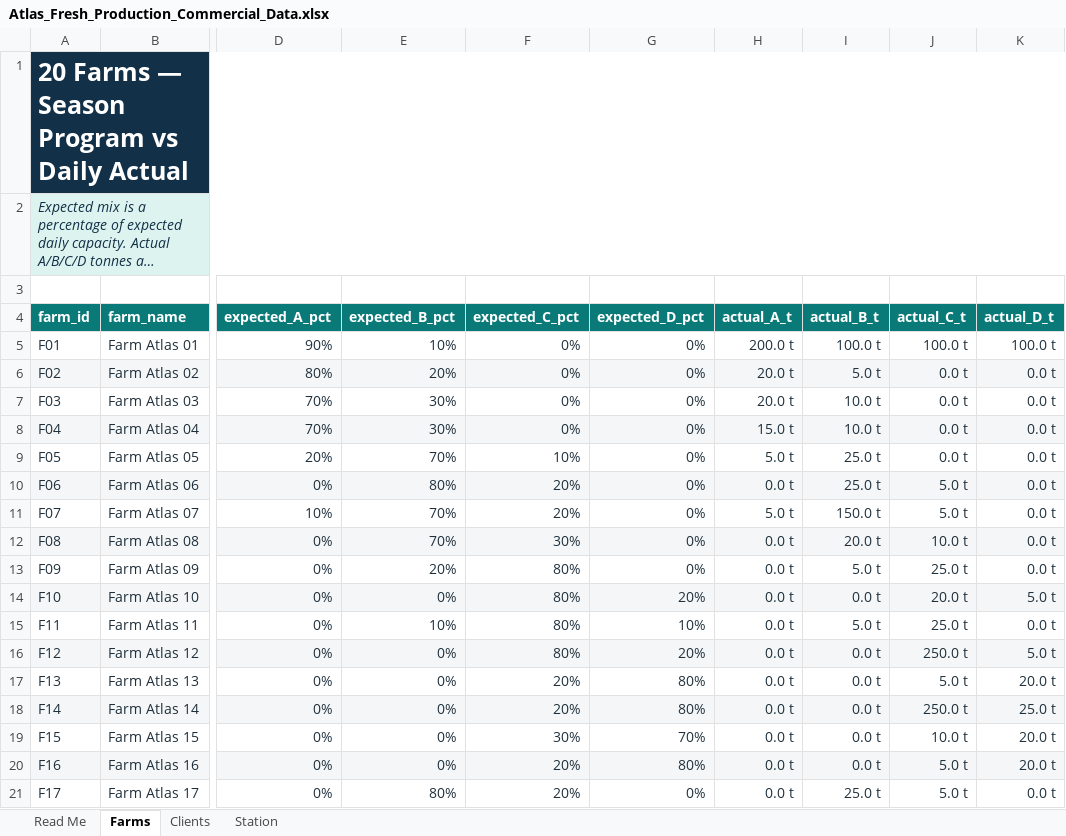
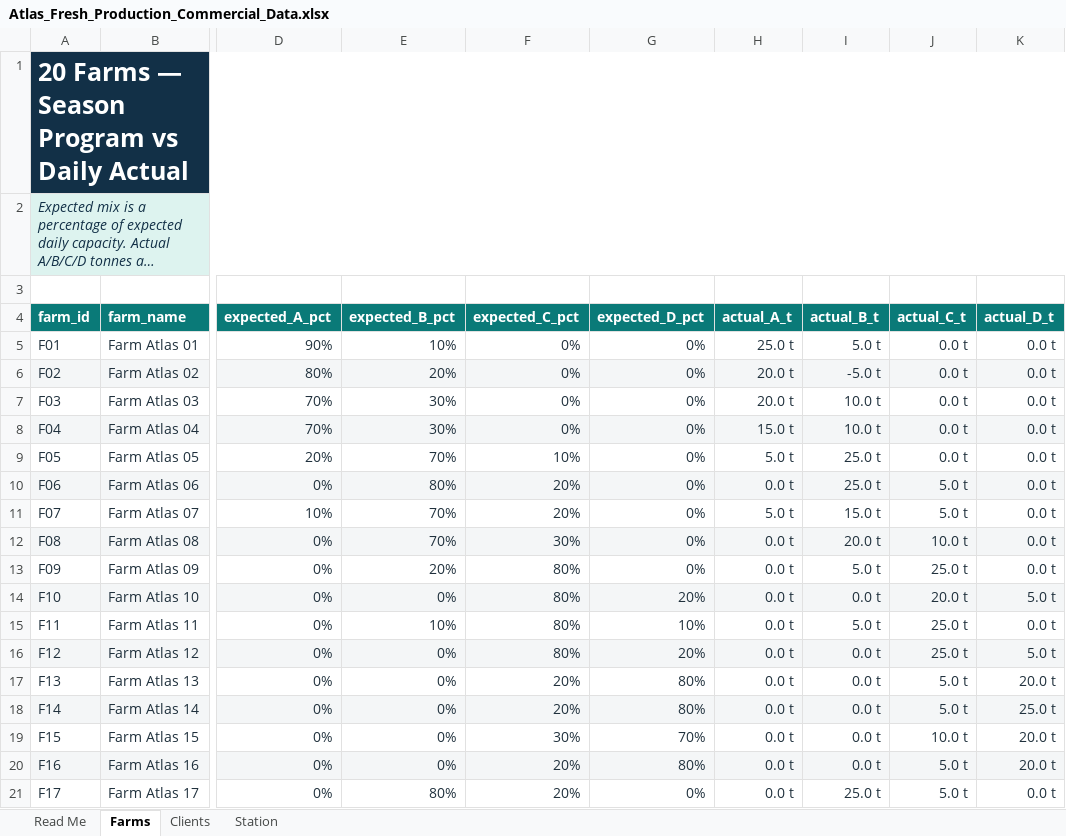
Before and after one commit to ychbily/Atlas-Fresh, an Excel workbook: backend/data/Atlas_Fresh_Production_Commercial_Data.xlsx, sheet Farms, drawn as a sheet; only a part is shown, gaps mark what is left out; long unchanged cells end in …; values as stored, in another font and other column widths than the file's, no borders; the diff names each change by its address in the sheet, - before the commit and + after, or states it on an @@ line.

Commit message:
changing the data, the previous data i changed on it for testing now i replaced it with the original data file to finish working on this project

```diff
--- a/backend/data/Atlas_Fresh_Production_Commercial_Data.xlsx (sheet Farms)
+++ b/backend/data/Atlas_Fresh_Production_Commercial_Data.xlsx (sheet Farms)
-H5 (actual_A_t): 200.0 t
+H5 (actual_A_t): 25.0 t
-I5 (actual_B_t): 100.0 t
+I5 (actual_B_t): 5.0 t
-J5 (actual_C_t): 100.0 t
+J5 (actual_C_t): 0.0 t
-K5 (actual_D_t): 100.0 t
+K5 (actual_D_t): 0.0 t
-I6 (actual_B_t): 5.0 t
+I6 (actual_B_t): -5.0 t
-I11 (actual_B_t): 150.0 t
+I11 (actual_B_t): 15.0 t
-J16 (actual_C_t): 250.0 t
+J16 (actual_C_t): 25.0 t
-J18 (actual_C_t): 250.0 t
+J18 (actual_C_t): 5.0 t
```
Also changed, not shown: sheet Station.
